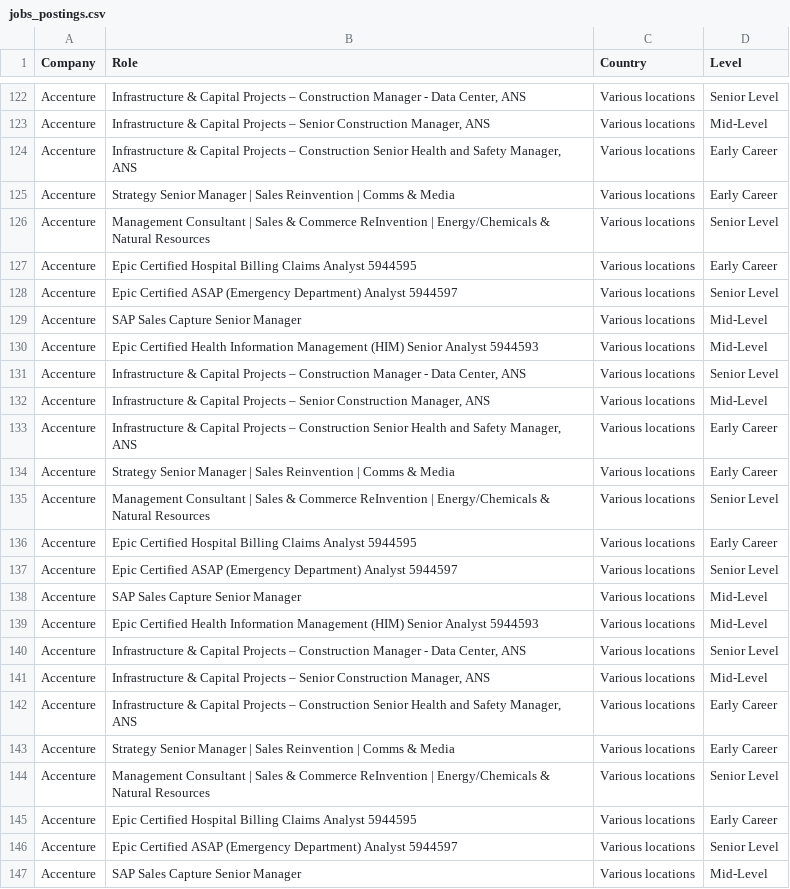
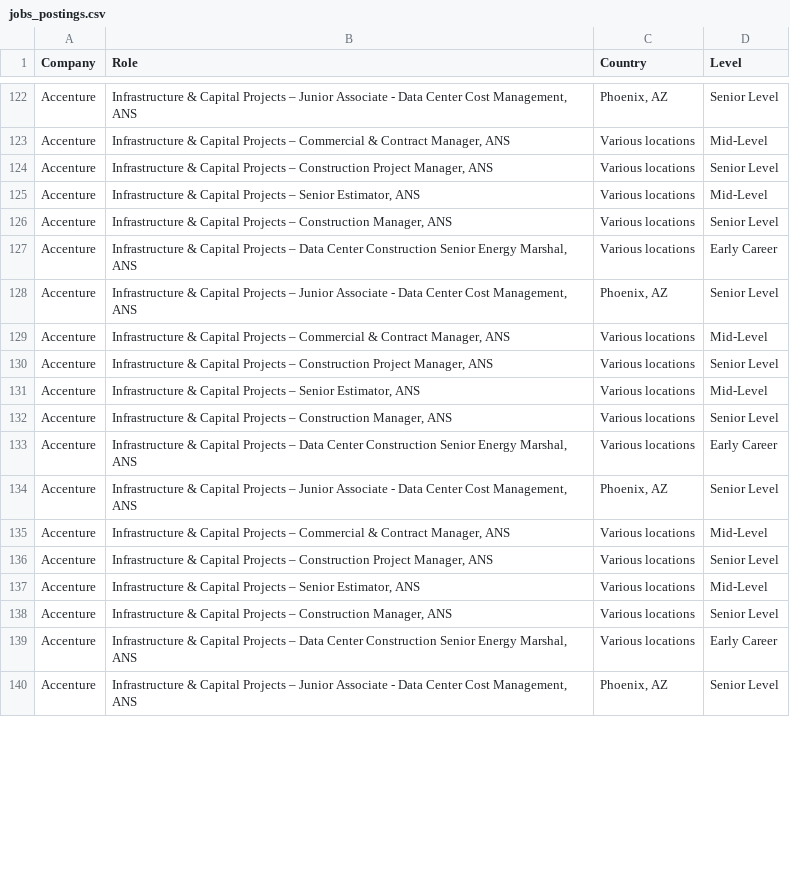
Before and after one commit to nefigarcia/outsourcing-analysis, a CSV file: jobs_postings.csv, drawn as a sheet; only a part is shown, gaps mark what is left out; removed rows and columns are numbered as before the commit, all else as after; the diff covers the shown part only; the diff names each change by its address in the sheet, - before the commit and + after, or states it on an @@ line.

```diff
--- a/jobs_postings.csv
+++ b/jobs_postings.csv
-B122 (Role): …Projects – Construction Manager - Data Center, ANS
+B122 (Role): …Projects – Junior Associate - Data Center Cost Management, ANS
-C122 (Country): Various locations
+C122 (Country): Phoenix, AZ
-B123 (Role): …Projects – Senior Construction Manager, ANS
+B123 (Role): …Projects – Commercial & Contract Manager, ANS
-B124 (Role): …– Construction Senior Health and Safety Manager, ANS
+B124 (Role): …– Construction Project Manager, ANS
-D124 (Level): Early Career
+D124 (Level): Senior Level
-B125 (Role): Strategy Senior Manager | Sales Reinvention | Comms & Media
+B125 (Role): Infrastructure & Capital Projects – Senior Estimator, ANS
-D125 (Level): Early Career
+D125 (Level): Mid-Level
-B126 (Role): Management Consultant | Sales & Commerce ReInvention | Energy/Chemicals & Natural Resources
+B126 (Role): Infrastructure & Capital Projects – Construction Manager, ANS
-B127 (Role): Epic Certified Hospital Billing Claims Analyst 5944595
+B127 (Role): Infrastructure & Capital Projects – Data Center Construction Senior Energy Marshal, ANS
-B128 (Role): Epic Certified ASAP (Emergency Department) Analyst 5944597
+B128 (Role): Infrastructure & Capital Projects – Junior Associate - Data Center Cost Management, ANS
-C128 (Country): Various locations
+C128 (Country): Phoenix, AZ
-row 129: Accenture | SAP Sales Capture Senior Manager | Various locations | Mid-Level
-B129 (Role): Epic Certified Health Information Management (HIM) Senior Analyst 5944593
+B129 (Role): Infrastructure & Capital Projects – Commercial & Contract Manager, ANS
-B130 (Role): …– Construction Manager - Data Center, ANS
+B130 (Role): …– Construction Project Manager, ANS
-B131 (Role): …– Senior Construction Manager, ANS
+B131 (Role): …– Senior Estimator, ANS
-row 133: Accenture | Infrastructure & Capital Projects – Construction Senior Health and Safety Manager, ANS | Various locations | Early Career
-row 134: Accenture | Strategy Senior Manager | Sales Reinvention | Comms & Media | Various locations | Early Career
-B132 (Role): Management Consultant | Sales & Commerce ReInvention | Energy/Chemicals & Natural Resources
+B132 (Role): Infrastructure & Capital Projects – Construction Manager, ANS
-B133 (Role): Epic Certified Hospital Billing Claims Analyst 5944595
+B133 (Role): Infrastructure & Capital Projects – Data Center Construction Senior Energy Marshal, ANS
-B134 (Role): Epic Certified ASAP (Emergency Department) Analyst 5944597
+B134 (Role): Infrastructure & Capital Projects – Junior Associate - Data Center Cost Management, ANS
-C134 (Country): Various locations
+C134 (Country): Phoenix, AZ
-row 138: Accenture | SAP Sales Capture Senior Manager | Various locations | Mid-Level
-B135 (Role): Epic Certified Health Information Management (HIM) Senior Analyst 5944593
+B135 (Role): Infrastructure & Capital Projects – Commercial & Contract Manager, ANS
-B136 (Role): …– Construction Manager - Data Center, ANS
+B136 (Role): …– Construction Project Manager, ANS
-B137 (Role): …– Senior Construction Manager, ANS
+B137 (Role): …– Senior Estimator, ANS
-row 142: Accenture | Infrastructure & Capital Projects – Construction Senior Health and Safety Manager, ANS | Various locations | Early Career
-row 143: Accenture | Strategy Senior Manager | Sales Reinvention | Comms & Media | Various locations | Early Career
-B138 (Role): Management Consultant | Sales & Commerce ReInvention | Energy/Chemicals & Natural Resources
+B138 (Role): Infrastructure & Capital Projects – Construction Manager, ANS
-B139 (Role): Epic Certified Hospital Billing Claims Analyst 5944595
+B139 (Role): Infrastructure & Capital Projects – Data Center Construction Senior Energy Marshal, ANS
-B140 (Role): Epic Certified ASAP (Emergency Department) Analyst 5944597
+B140 (Role): Infrastructure & Capital Projects – Junior Associate - Data Center Cost Management, ANS
-C140 (Country): Various locations
+C140 (Country): Phoenix, AZ
-row 147: Accenture | SAP Sales Capture Senior Manager | Various locations | Mid-Level
```
Also changed, not shown: 5 removed rows, 38 moved rows and 5 edited cells elsewhere in this file.
